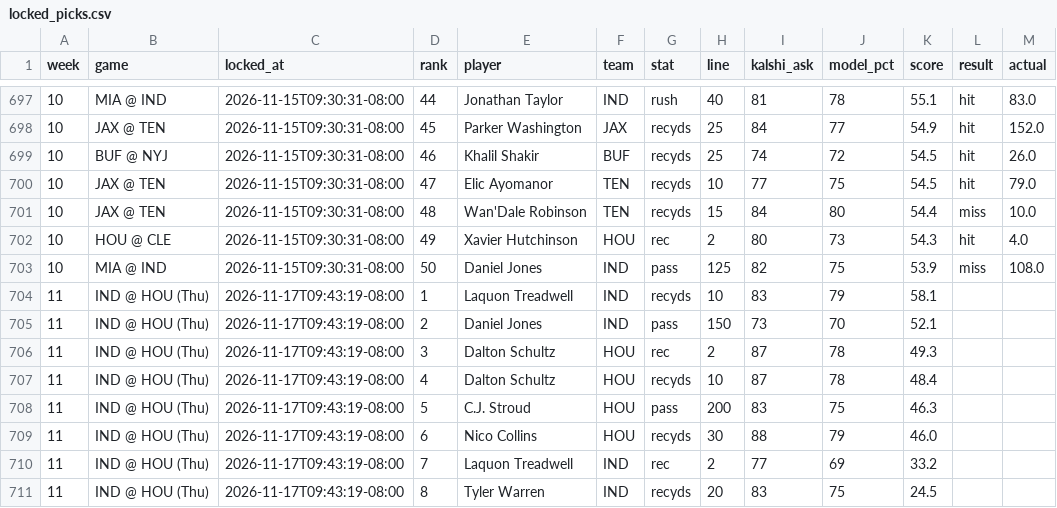
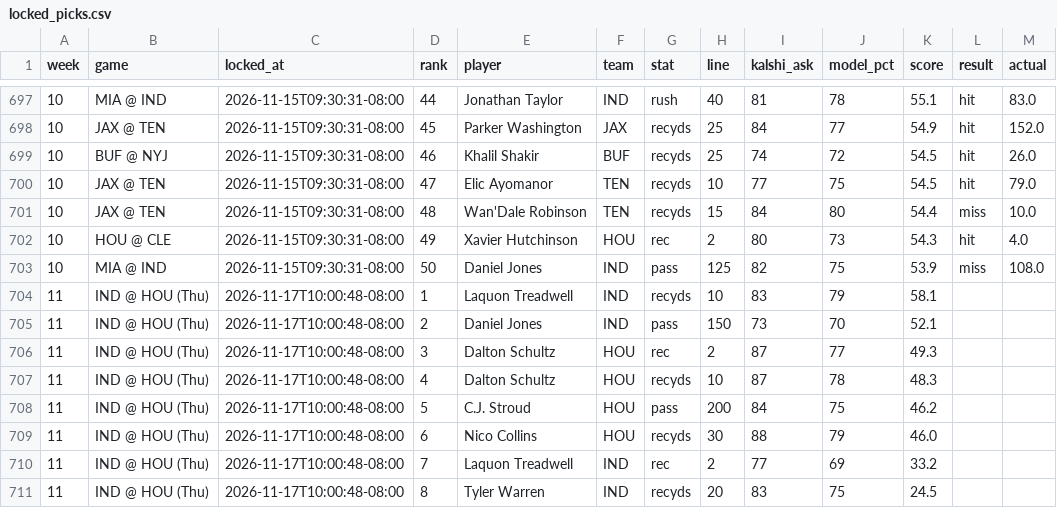
Before and after one commit to mrparkecito-droid/prop-board, a CSV file: data/locked_picks.csv, drawn as a sheet; only a part is shown, gaps mark what is left out.

```diff
--- a/data/locked_picks.csv
+++ b/data/locked_picks.csv
@@ -703,9 +703,9 @@ week,game,locked_at,rank,player,team,stat,line,kalshi_ask,model_pct,score,result
 10,MIA @ IND,2026-11-15T09:30:31-08:00,50,Daniel Jones,IND,pass,125,82,75,53.9,miss,108.0
-11,IND @ HOU (Thu),2026-11-17T09:43:19-08:00,1,Laquon Treadwell,IND,recyds,10,83,79,58.1,,
-11,IND @ HOU (Thu),2026-11-17T09:43:19-08:00,2,Daniel Jones,IND,pass,150,73,70,52.1,,
-11,IND @ HOU (Thu),2026-11-17T09:43:19-08:00,3,Dalton Schultz,HOU,rec,2,87,78,49.3,,
-11,IND @ HOU (Thu),2026-11-17T09:43:19-08:00,4,Dalton Schultz,HOU,recyds,10,87,78,48.4,,
-11,IND @ HOU (Thu),2026-11-17T09:43:19-08:00,5,C.J. Stroud,HOU,pass,200,83,75,46.3,,
-11,IND @ HOU (Thu),2026-11-17T09:43:19-08:00,6,Nico Collins,HOU,recyds,30,88,79,46.0,,
-11,IND @ HOU (Thu),2026-11-17T09:43:19-08:00,7,Laquon Treadwell,IND,rec,2,77,69,33.2,,
-11,IND @ HOU (Thu),2026-11-17T09:43:19-08:00,8,Tyler Warren,IND,recyds,20,83,75,24.5,,
+11,IND @ HOU (Thu),2026-11-17T10:00:48-08:00,1,Laquon Treadwell,IND,recyds,10,83,79,58.1,,
+11,IND @ HOU (Thu),2026-11-17T10:00:48-08:00,2,Daniel Jones,IND,pass,150,73,70,52.1,,
+11,IND @ HOU (Thu),2026-11-17T10:00:48-08:00,3,Dalton Schultz,HOU,rec,2,87,77,49.3,,
+11,IND @ HOU (Thu),2026-11-17T10:00:48-08:00,4,Dalton Schultz,HOU,recyds,10,87,78,48.3,,
+11,IND @ HOU (Thu),2026-11-17T10:00:48-08:00,5,C.J. Stroud,HOU,pass,200,84,75,46.2,,
+11,IND @ HOU (Thu),2026-11-17T10:00:48-08:00,6,Nico Collins,HOU,recyds,30,88,79,46.0,,
+11,IND @ HOU (Thu),2026-11-17T10:00:48-08:00,7,Laquon Treadwell,IND,rec,2,77,69,33.2,,
+11,IND @ HOU (Thu),2026-11-17T10:00:48-08:00,8,Tyler Warren,IND,recyds,20,83,75,24.5,,
```
Also changed, not shown: 7 other files.
